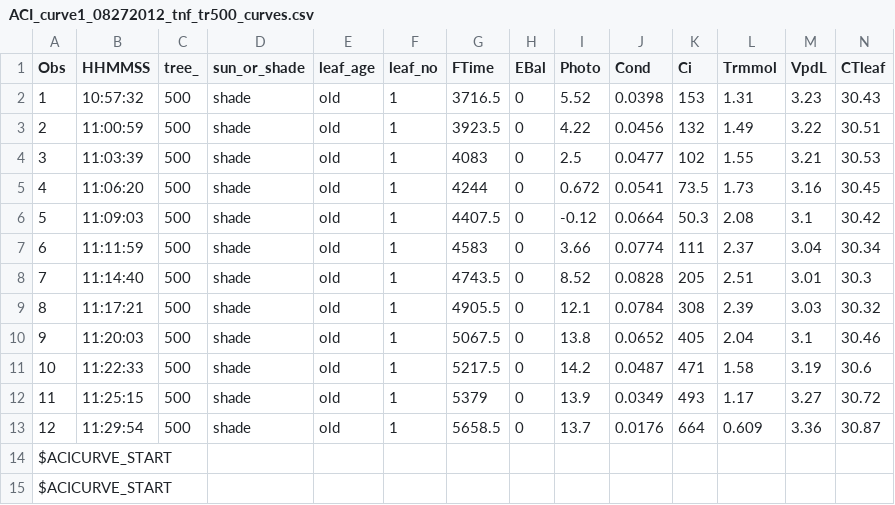
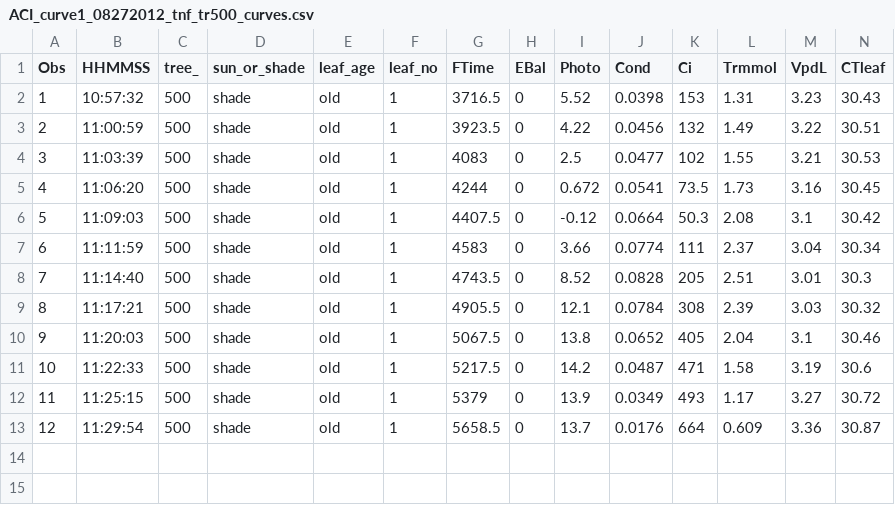
Before and after one commit to Albertl/Code-for-Leaf-Physiology, a CSV file: Matlab Code_For_Loren/files-for-import-into-masterScript/ACI_curve1_08272012_tnf_tr500_curves.csv, drawn as a sheet; only a part is shown; rows hold the shown columns only; the diff names each change by its address in the sheet, - before the commit and + after, or states it on an @@ line.

Commit message:
Fixed four files
Copied over new version of ‘files-for-import-into-masterScript’

The changes were that I removed unnecessary curve starts from bottom
from 3 files, and a double ‘OK’ in one file.

(Looks like R also created an .Rhistory file in the folder in
‘Edit-Licor-files-github’ which I copied over here)

```diff
--- a/Matlab Code_For_Loren/files-for-import-into-masterScript/ACI_curve1_08272012_tnf_tr500_curves.csv
+++ b/Matlab Code_For_Loren/files-for-import-into-masterScript/ACI_curve1_08272012_tnf_tr500_curves.csv
-row 14: $ACICURVE_START
-row 15: $ACICURVE_START
```
Also changed, not shown: Matlab Code_For_Loren/files-for-import-into-masterScript/ACI_curve2_09142012-tnf-tr-caferana-aci.csv, Matlab Code_For_Loren/files-for-import-into-masterScript/ACI_curve3_09122012-tnf-tr504-shade-aci.csv, 2 other files.
